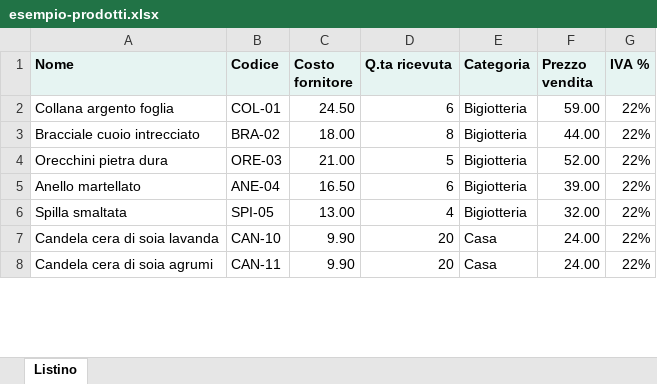
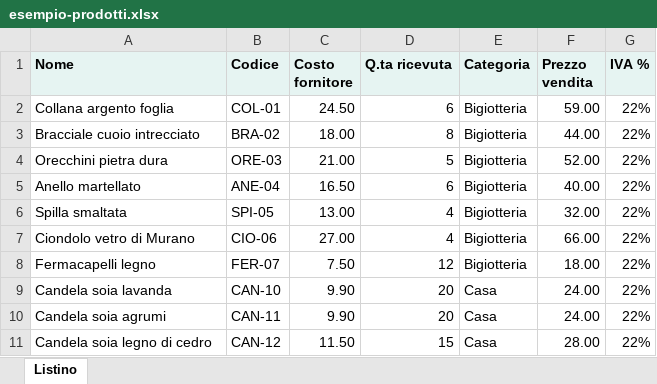
Before and after one commit to perottipietro-svg/negozio, an Excel workbook: esempio-prodotti.xlsx, sheet Listino, drawn as a sheet; only a part is shown; values as stored, in another font and other column widths than the file's, no borders; addresses are those after the commit; the diff covers the shown part only; the diff names each change by its address in the sheet, - before the commit and + after, or states it on an @@ line.

```diff
--- a/esempio-prodotti.xlsx (sheet Listino)
+++ b/esempio-prodotti.xlsx (sheet Listino)
-F5 (Prezzo vendita): 39.00
+F5 (Prezzo vendita): 40.00
+row 7: Ciondolo vetro di Murano | CIO-06 | 27.00 | 4 | Bigiotteria | 66.00 | 22%
+row 8: Fermacapelli legno | FER-07 | 7.50 | 12 | Bigiotteria | 18.00 | 22%
-A9 (Nome): Candela cera di soia lavanda
+A9 (Nome): Candela soia lavanda
-A10 (Nome): Candela cera di soia agrumi
+A10 (Nome): Candela soia agrumi
+row 11: Candela soia legno di cedro | CAN-12 | 11.50 | 15 | Casa | 28.00 | 22%
```
Also changed, not shown: 9 added rows and 6 edited cells elsewhere in this sheet, 3 other files.
